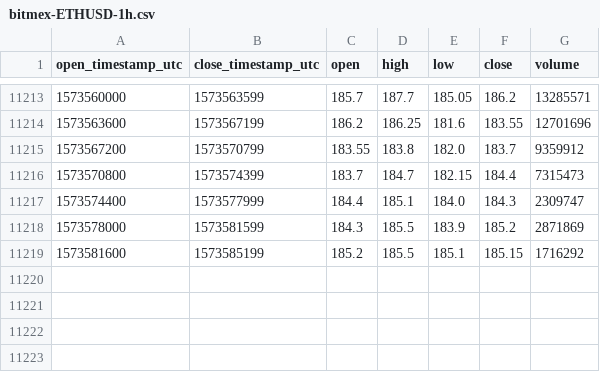
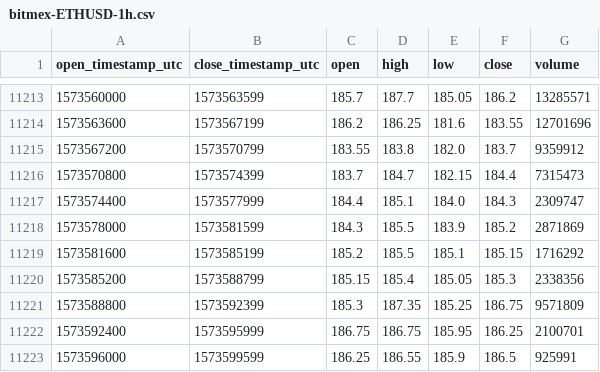
Before and after one commit to cryptobigbro/bitmex-ETHUSD, a CSV file: bitmex-ETHUSD-1h.csv, drawn as a sheet; only a part is shown, gaps mark what is left out; the diff names each change by its address in the sheet, - before the commit and + after, or states it on an @@ line.

Commit message:
Update OHLCV data.

```diff
--- a/bitmex-ETHUSD-1h.csv
+++ b/bitmex-ETHUSD-1h.csv
+row 11220: 1573585200 | 1573588799 | 185.15 | 185.4 | 185.05 | 185.3 | 2338356
+row 11221: 1573588800 | 1573592399 | 185.3 | 187.35 | 185.25 | 186.75 | 9571809
+row 11222: 1573592400 | 1573595999 | 186.75 | 186.75 | 185.95 | 186.25 | 2100701
+row 11223: 1573596000 | 1573599599 | 186.25 | 186.55 | 185.9 | 186.5 | 925991
```
